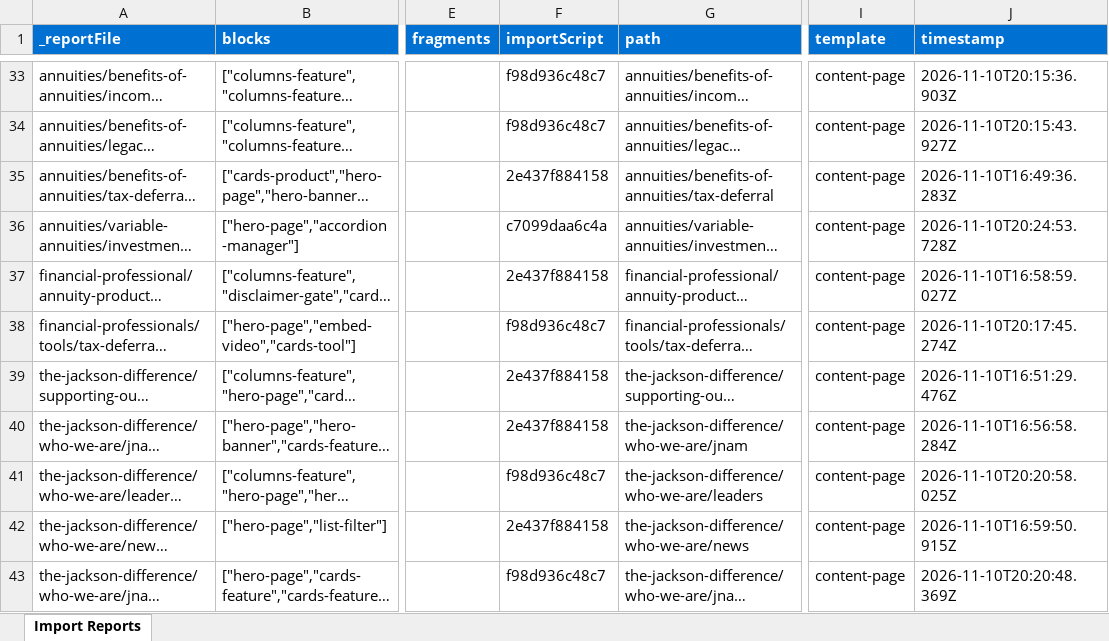
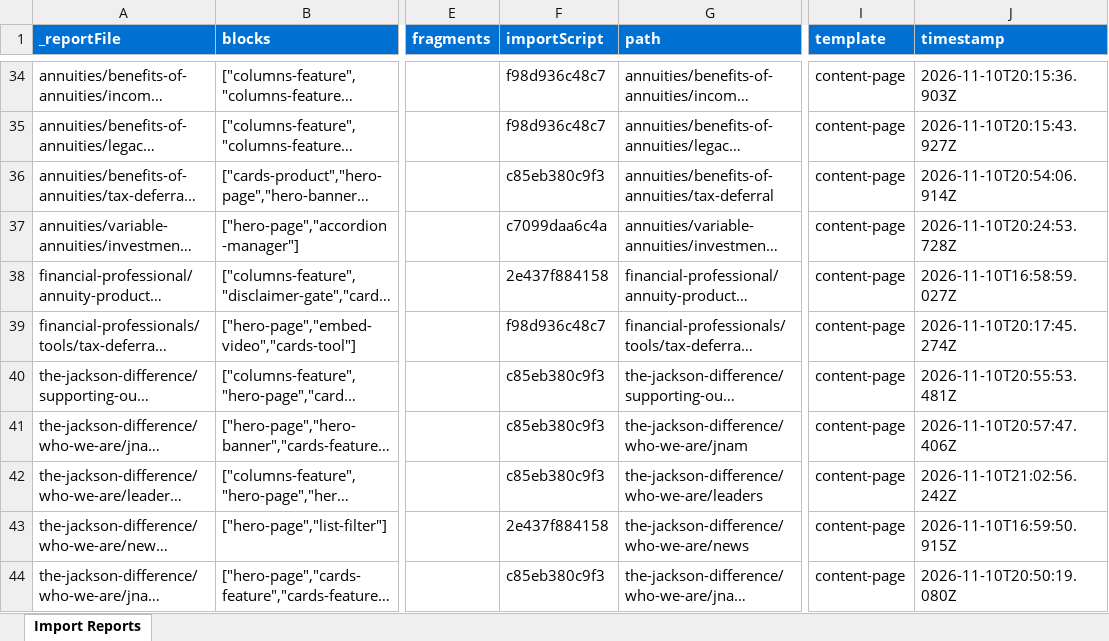
Before and after one commit to sri-adbe/jacksoneds, an Excel workbook: tools/importer/reports/import-content-page.report.xlsx, sheet Import Reports, drawn as a sheet; only a part is shown, gaps mark what is left out; long unchanged cells end in …; values as stored, in another font and other column widths than the file's, no borders; addresses are those after the commit; the diff covers the shown part only; the diff names each change by its address in the sheet, - before the commit and + after, or states it on an @@ line.

Commit message:
Add tabs-section block, update importer
Automated migration updates generated by Experience Modernization Agent.

Changed files: 31

```diff
--- a/tools/importer/reports/import-content-page.report.xlsx (sheet Import Reports)
+++ b/tools/importer/reports/import-content-page.report.xlsx (sheet Import Reports)
-F36 (importScript): 2e437f884158
+F36 (importScript): c85eb380c9f3
-J36 (timestamp): 2026-11-10T16:49:36.283Z
+J36 (timestamp): 2026-11-10T20:54:06.914Z
-F40:F41 (importScript): 2e437f884158
+F40:F41 (importScript): c85eb380c9f3
-J40 (timestamp): 2026-11-10T16:51:29.476Z
+J40 (timestamp): 2026-11-10T20:55:53.481Z
-J41 (timestamp): 2026-11-10T16:56:58.284Z
+J41 (timestamp): 2026-11-10T20:57:47.406Z
-F42 (importScript): f98d936c48c7
+F42 (importScript): c85eb380c9f3
-J42 (timestamp): 2026-11-10T20:20:58.025Z
+J42 (timestamp): 2026-11-10T21:02:56.242Z
-F44 (importScript): f98d936c48c7
+F44 (importScript): c85eb380c9f3
-J44 (timestamp): 2026-11-10T20:20:48.369Z
+J44 (timestamp): 2026-11-10T20:50:19.080Z
```
Also changed, not shown: 1 added row and 30 edited cells elsewhere in this sheet, 30 other files.
